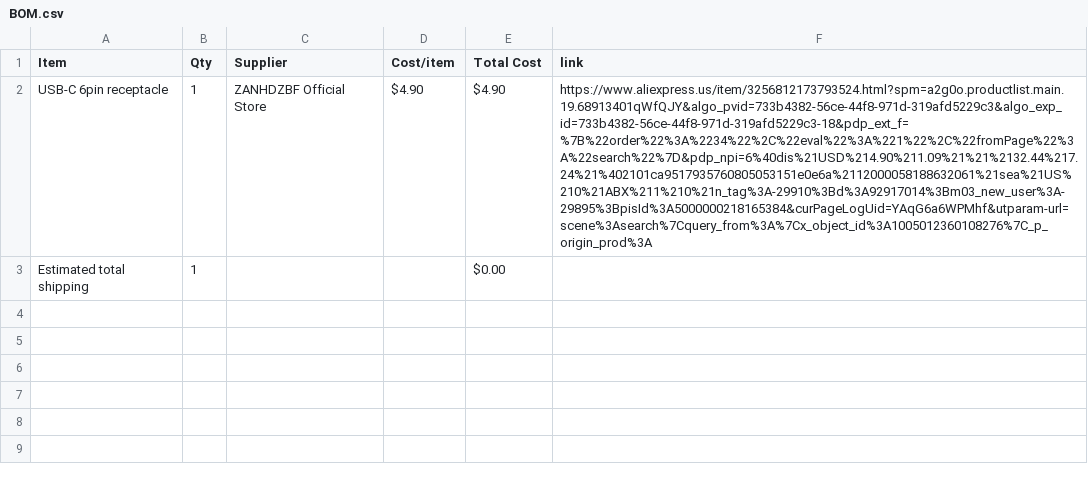
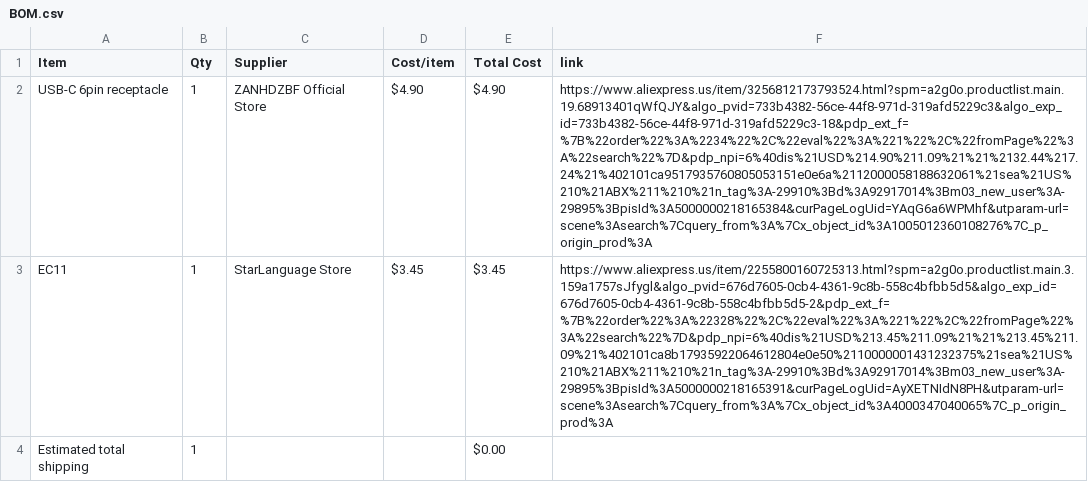
Before and after one commit to jacobgkhuynh-stack/Neo, a CSV file: BOM.csv, drawn as a sheet; the diff names each change by its address in the sheet, - before the commit and + after, or states it on an @@ line.

Commit message:
Sync Neo from Half Life

```diff
--- a/BOM.csv
+++ b/BOM.csv
+row 3: EC11 | 1 | StarLanguage Store | $3.45 | $3.45 | https://www.aliexpress.us/item/2255800160725313.html?spm=a2g0o.productlist.main.3.159a1757sJfygl&algo_pvid=676d7605-0cb4-4361-9c8b-558c4bfbb5d5&algo_exp_id=676d7605-0cb4-4361-9c8b-558c4bfbb5d5-2&pdp_ext_f=%7B%22order%22%3A%22328%22%2C%22eval%22%3A%221%22%2C%22fromPage%22%3A%22search%22%7D&pdp_npi=6%40dis%21USD%213.45%211.09%21%21%213.45%211.09%21%402101ca8b17935922064612804e0e50%2110000001431232375%21sea%21US%210%21ABX%211%210%21n_tag%3A-29910%3Bd%3A92917014%3Bm03_new_user%3A-29895%3BpisId%3A5000000218165391&curPageLogUid=AyXETNIdN8PH&utparam-url=scene%3Asearch%7Cquery_from%3A%7Cx_object_id%3A4000347040065%7C_p_origin_prod%3A
```
